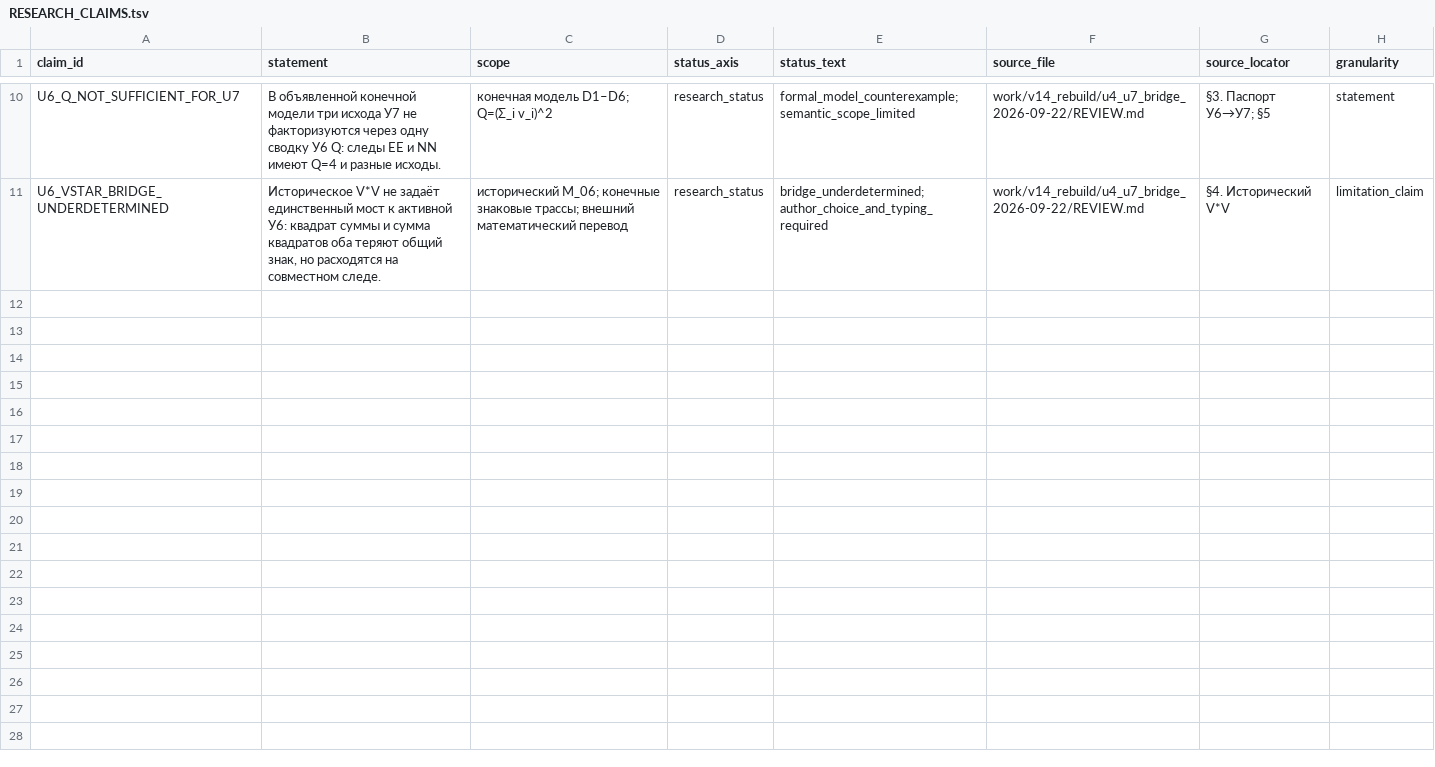
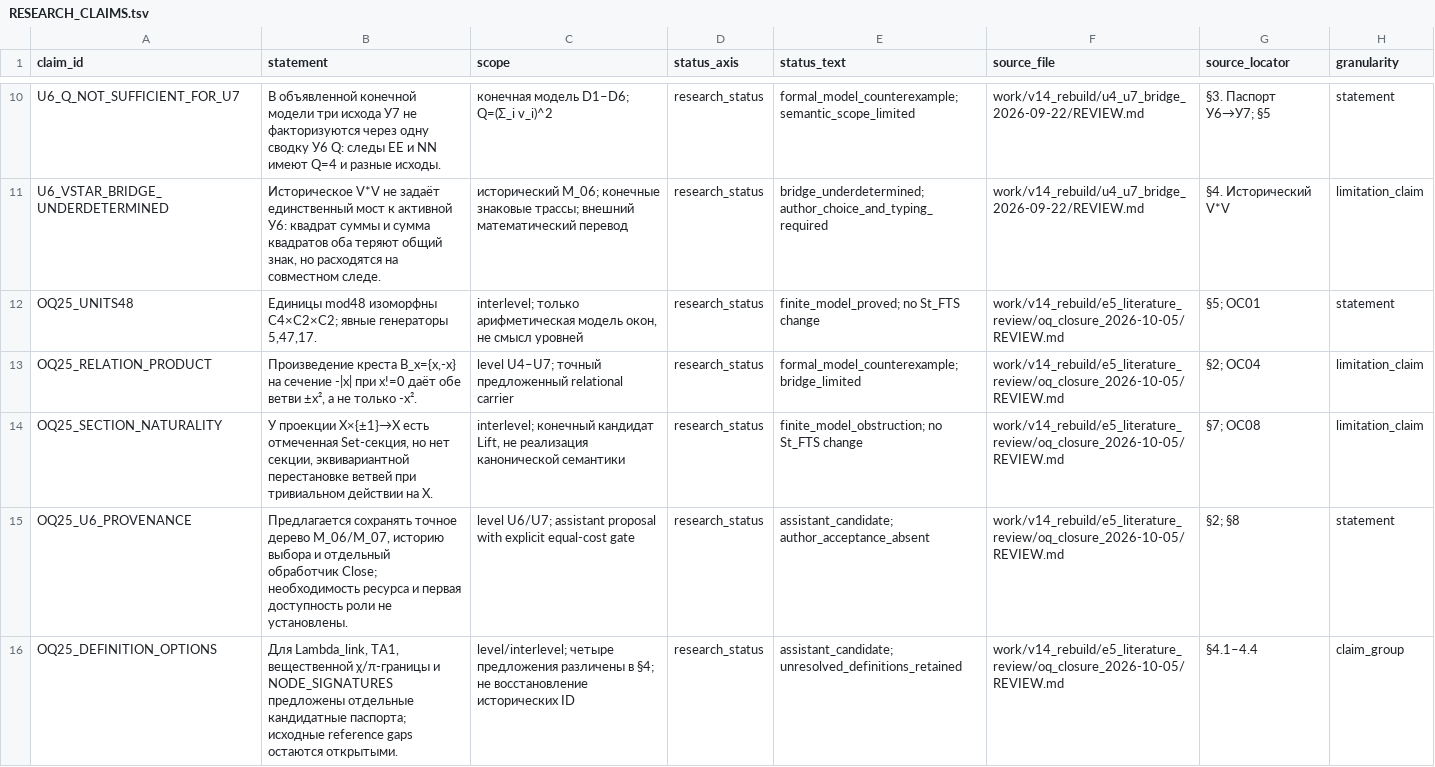
Before and after one commit to mcdos529665-gif/FTS-Validation, a TSV file: work/v14_rebuild/claim_graph/RESEARCH_CLAIMS.tsv, drawn as a sheet; only a part is shown, gaps mark what is left out; the diff names each change by its address in the sheet, - before the commit and + after, or states it on an @@ line.

```diff
--- a/work/v14_rebuild/claim_graph/RESEARCH_CLAIMS.tsv
+++ b/work/v14_rebuild/claim_graph/RESEARCH_CLAIMS.tsv
+row 12: OQ25_UNITS48 | Единицы mod48 изоморфны C4×C2×C2; явные генераторы 5,47,17. | interlevel; только арифметическая модель окон, не смысл уровней | research_status | finite_model_proved; no St_FTS change | work/v14_rebuild/e5_literature_review/oq_closure_2026-10-05/REVIEW.md | §5; OC01 | statement
+row 13: OQ25_RELATION_PRODUCT | Произведение креста B_x={x,-x} на сечение -|x| при x!=0 даёт обе ветви ±x², а не только -x². | level U4–U7; точный предложенный relational carrier | research_status | formal_model_counterexample; bridge_limited | work/v14_rebuild/e5_literature_review/oq_closure_2026-10-05/REVIEW.md | §2; OC04 | limitation_claim
+row 14: OQ25_SECTION_NATURALITY | У проекции X×{±1}→X есть отмеченная Set-секция, но нет секции, эквивариантной перестановке ветвей при тривиальном действии на X. | interlevel; конечный кандидат Lift, не реализация канонической семантики | research_status | finite_model_obstruction; no St_FTS change | work/v14_rebuild/e5_literature_review/oq_closure_2026-10-05/REVIEW.md | §7; OC08 | limitation_claim
+row 15: OQ25_U6_PROVENANCE | Предлагается сохранять точное дерево M_06/M_07, историю выбора и отдельный обработчик Close; необходимость ресурса и первая доступность роли не установлены. | level U6/U7; assistant proposal with explicit equal-cost gate | research_status | assistant_candidate; author_acceptance_absent | work/v14_rebuild/e5_literature_review/oq_closure_2026-10-05/REVIEW.md | §2; §8 | statement
+row 16: OQ25_DEFINITION_OPTIONS | Для Lambda_link, TA1, вещественной χ/π-границы и NODE_SIGNATURES предложены отдельные кандидатные паспорта; исходные reference gaps остаются открытыми. | level/interlevel; четыре предложения различены в §4; не восстановление исторических ID | research_status | assistant_candidate; unresolved_definitions_retained | work/v14_rebuild/e5_literature_review/oq_closure_2026-10-05/REVIEW.md | §4.1–4.4 | claim_group
```
Also changed, not shown: work/v14_rebuild/audit/PATTERN_OQ_MAP.tsv, work/v14_rebuild/claim_graph/RESEARCH_CLAIM_BRIDGES.tsv, 25 other files.
